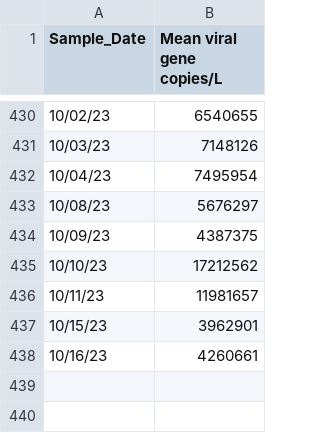
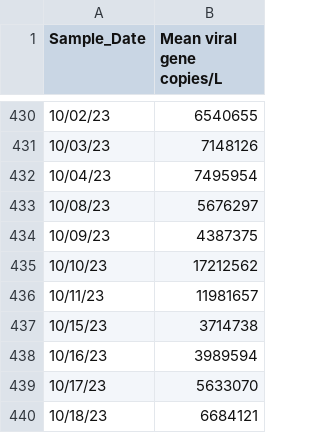
Before and after one commit to andersen-lab/SARS-CoV-2_WasteWater_San-Diego, a CSV file: PointLoma_sewage_qPCR.csv, drawn as a sheet; only a part is shown, gaps mark what is left out.

```diff
--- a/PointLoma_sewage_qPCR.csv
+++ b/PointLoma_sewage_qPCR.csv
@@ -436,3 +436,5 @@ Sample_Date,Mean viral gene copies/L
 10/11/23,11981657
-10/15/23,3962901
-10/16/23,4260661
+10/15/23,3714738
+10/16/23,3989594
+10/17/23,5633070
+10/18/23,6684121
```
Also changed, not shown: Encina_sewage_qPCR.csv, SouthBay_sewage_qPCR.csv.
